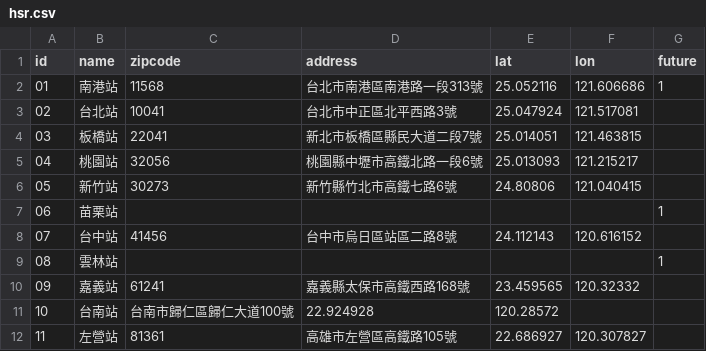
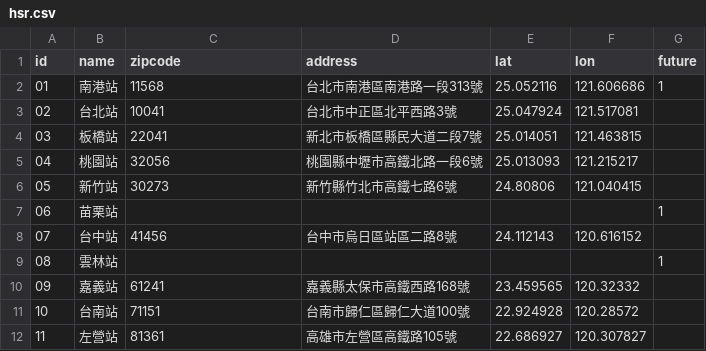
Before and after one commit to repeat/taiwan-high-speed-rail-stations, a CSV file: hsr.csv, drawn as a sheet.

Commit message:
Add missing zipcode for Tainan station.

```diff
--- a/hsr.csv
+++ b/hsr.csv
@@ -10,3 +10,3 @@ id,name,zipcode,address,lat,lon,future
 09,嘉義站,61241,嘉義縣太保市高鐵西路168號,23.459565,120.32332,
-10,台南站,台南市歸仁區歸仁大道100號,22.924928,120.28572,
+10,台南站,71151,台南市歸仁區歸仁大道100號,22.924928,120.28572,
 11,左營站,81361,高雄市左營區高鐵路105號,22.686927,120.307827,
```
